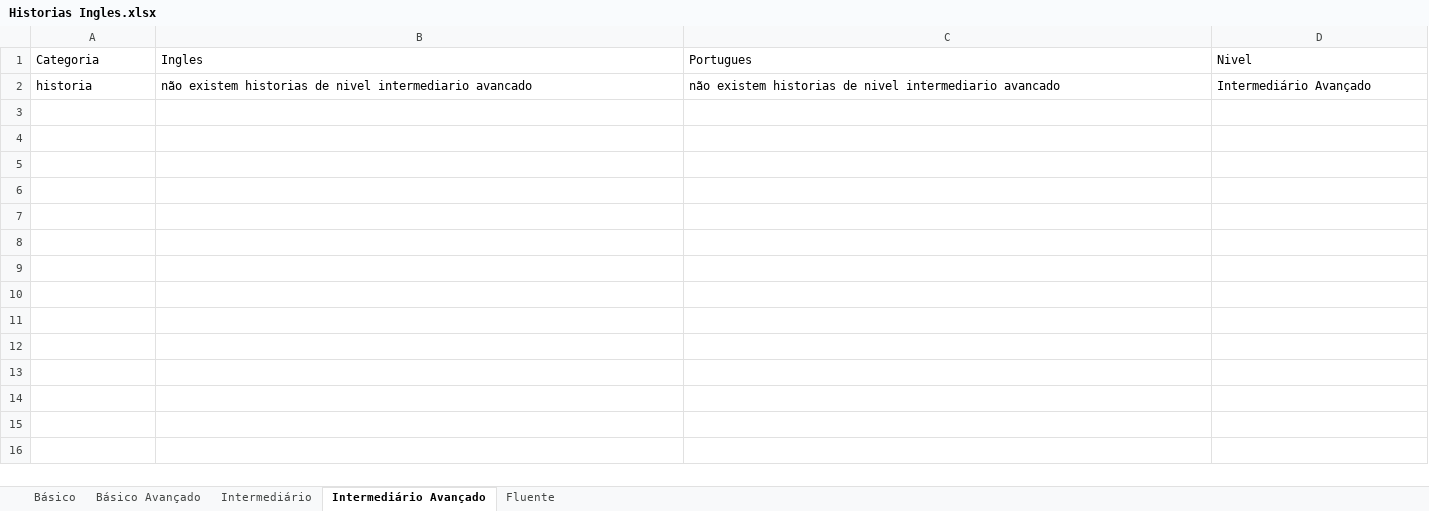
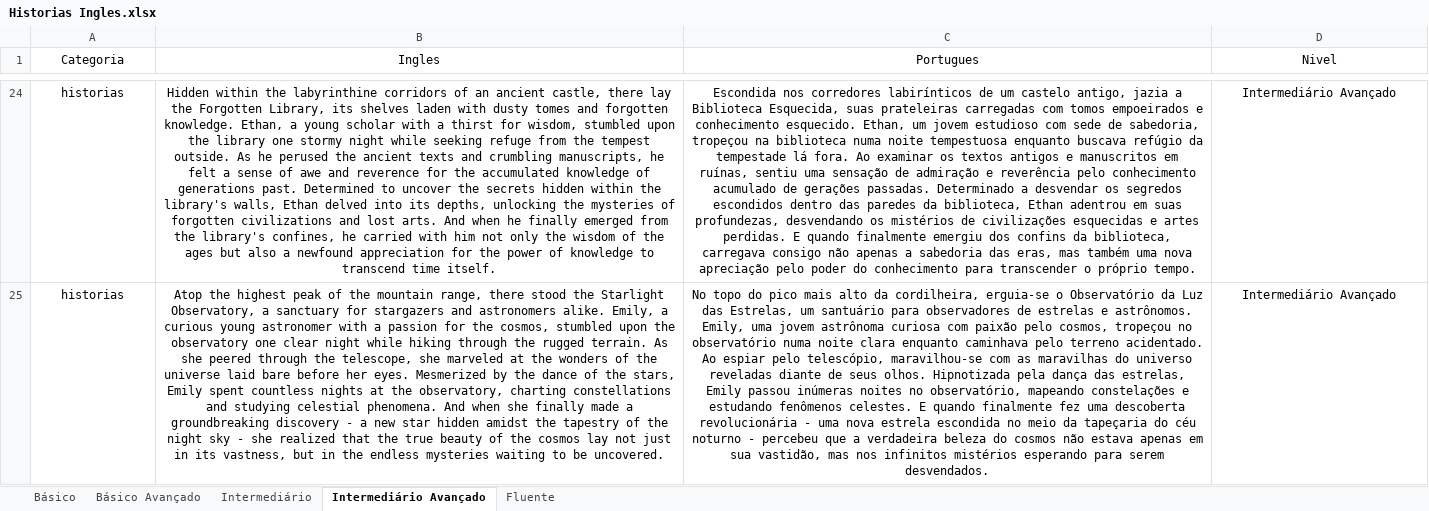
Before and after one commit to BrunoSilvaDeveloper/EnglishBot, an Excel workbook: Historias Ingles.xlsx, sheet Intermediário Avançado, drawn as a sheet; only a part is shown, gaps mark what is left out; values as stored, in another font and other column widths than the file's, no borders; addresses are those after the commit; the diff covers the shown part only; the diff names each change by its address in the sheet, - before the commit and + after, or states it on an @@ line.

```diff
--- a/Historias Ingles.xlsx (sheet Intermediário Avançado)
+++ b/Historias Ingles.xlsx (sheet Intermediário Avançado)
-A1:D1 alignment: left
+A1:D1 alignment: center
-A24 (Categoria): historia
+A24 (Categoria): historias
-A24:D24 alignment: left
+A24:D24 alignment: center
-B24 (Ingles): não existem historias de nivel intermediario avancado
+B24 (Ingles): Hidden within the labyrinthine corridors of an ancient castle, there lay the Forgotten Library, its shelves laden with dusty tomes and forgotten knowledge. Ethan, a young scholar with a thirst for wisdom, stumbled upon the library one stormy night while seeking refuge from the tempest outside. As he perused the ancient texts and crumbling manuscripts, he felt a sense of awe and reverence for the accumulated knowledge of generations past. Determined to uncover the secrets hidden within the library's walls, Ethan delved into its depths, unlocking the mysteries of forgotten civilizations and lost arts. And when he finally emerged from the library's confines, he carried with him not only the wisdom of the ages but also a newfound appreciation for the power of knowledge to transcend time itself.
-C24 (Portugues): não existem historias de nivel intermediario avancado
+C24 (Portugues): Escondida nos corredores labirínticos de um castelo antigo, jazia a Biblioteca Esquecida, suas prateleiras carregadas com tomos empoeirados e conhecimento esquecido. Ethan, um jovem estudioso com sede de sabedoria, tropeçou na biblioteca numa noite tempestuosa enquanto buscava refúgio da tempestade lá fora. Ao examinar os textos antigos e manuscritos em ruínas, sentiu uma sensação de admiração e reverência pelo conhecimento acumulado de gerações passadas. Determinado a desvendar os segredos escondidos dentro das paredes da biblioteca, Ethan adentrou em suas profundezas, desvendando os mistérios de civilizações esquecidas e artes perdidas. E quando finalmente emergiu dos confins da biblioteca, carregava consigo não apenas a sabedoria das eras, mas também uma nova apreciação pelo poder do conhecimento para transcender o próprio tempo.
+row 25: historias | Atop the highest peak of the mountain range, there stood the Starlight Observatory, a sanctuary for stargazers and astronomers alike. Emily, a curious young astronomer with a passion for the cosmos, stumbled upon the observatory one clear night while hiking through the rugged terrain. As she peered through the telescope, she marveled at the wonders of the universe laid bare before her eyes. Mesmerized by the dance of the stars, Emily spent countless nights at the observatory, charting constellations and studying celestial phenomena. And when she finally made a groundbreaking discovery - a new star hidden amidst the tapestry of the night sky - she realized that the true beauty of the cosmos lay not just in its vastness, but in the endless mysteries waiting to be uncovered. | No topo do pico mais alto da cordilheira, erguia-se o Observatório da Luz das Estrelas, um santuário para observadores de estrelas e astrônomos. Emily, uma jovem astrônoma curiosa com paixão pelo cosmos, tropeçou no observatório numa noite clara enquanto caminhava pelo terreno acidentado. Ao espiar pelo telescópio, maravilhou-se com as maravilhas do universo reveladas diante de seus olhos. Hipnotizada pela dança das estrelas, Emily passou inúmeras noites no observatório, mapeando constelações e estudando fenômenos celestes. E quando finalmente fez uma descoberta revolucionária - uma nova estrela escondida no meio da tapeçaria do céu noturno - percebeu que a verdadeira beleza do cosmos não estava apenas em sua vastidão, mas nos infinitos mistérios esperando para serem desvendados. | Intermediário Avançado
```
Also changed, not shown: 28 added rows elsewhere in this sheet, sheet Básico Avançado, sheet Intermediário, sheet Fluente, sheet Básico, Frases Ingles.xlsx, Usuarios.xlsx.
